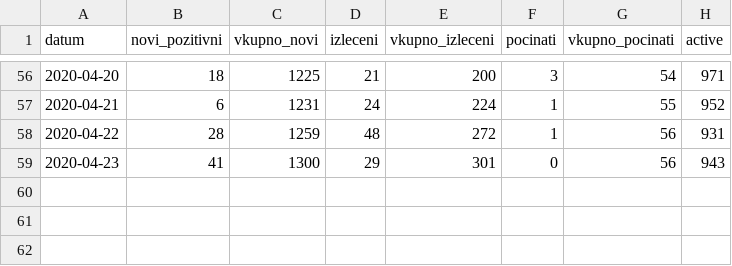
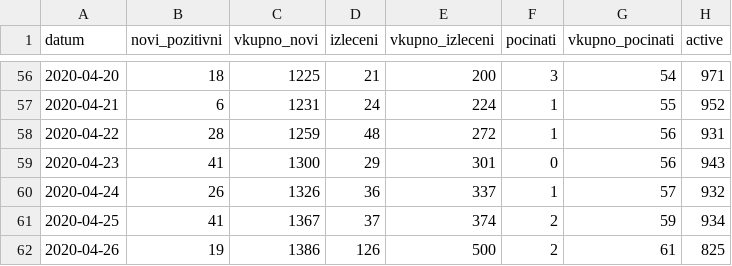
Before and after one commit to Sinisha12/ML_DL, a CSV file: corona/corona_north_macedonia.csv, drawn as a sheet; only a part is shown, gaps mark what is left out.

```diff
--- a/corona/corona_north_macedonia.csv
+++ b/corona/corona_north_macedonia.csv
@@ -59 +59,4 @@ datum,novi_pozitivni,vkupno_novi,izleceni,vkupno_izleceni,pocinati,vkupno_pocina
 2020-04-23,41,1300,29,301,0,56,943
+2020-04-24,26,1326,36,337,1,57,932
+2020-04-25,41,1367,37,374,2,59,934
+2020-04-26,19,1386,126,500,2,61,825
```
Also changed, not shown: 13 other files.
